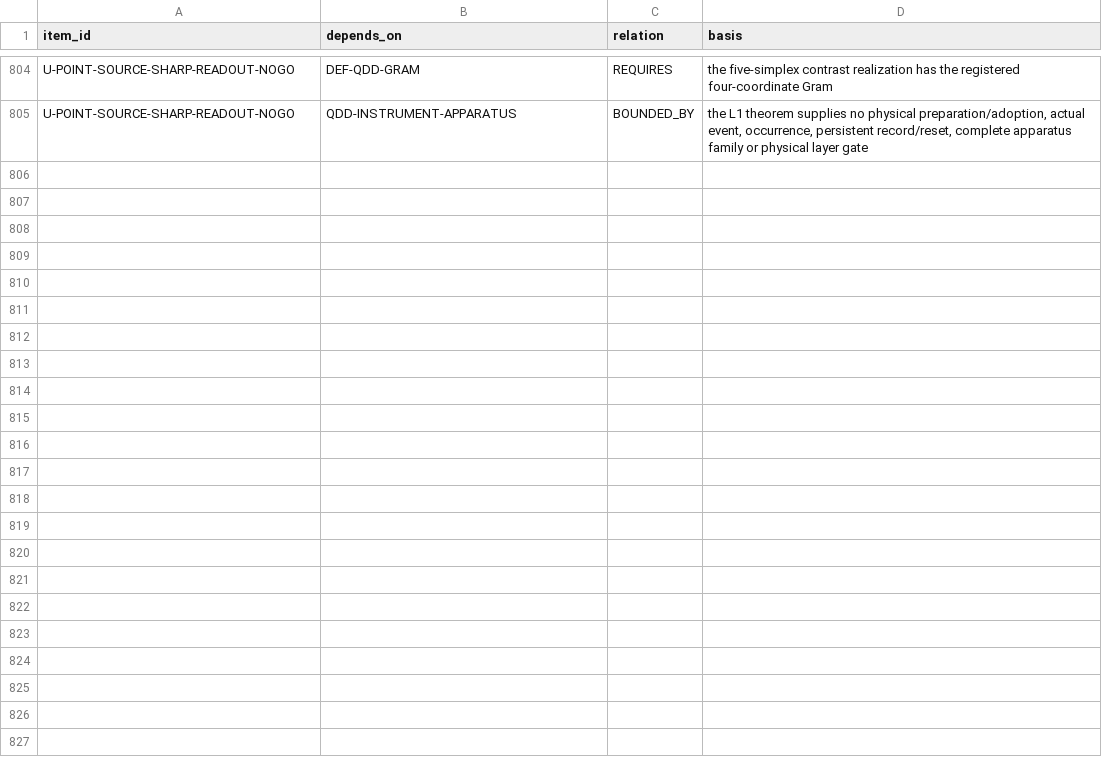
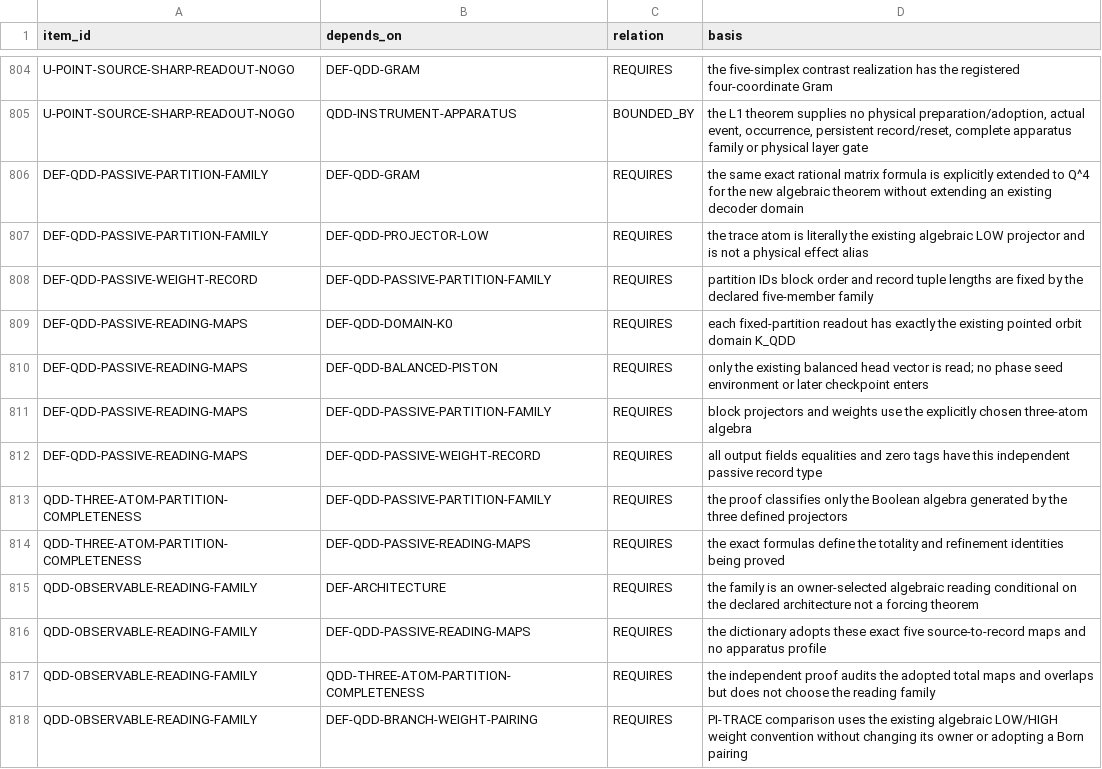
Before and after one commit to mathorn1973/twist-j, a TSV file: canon/DEPENDENCIES.tsv, drawn as a sheet; only a part is shown, gaps mark what is left out.

```diff
--- a/canon/DEPENDENCIES.tsv
+++ b/canon/DEPENDENCIES.tsv
@@ -805 +805,14 @@ U-POINT-SOURCE-SHARP-READOUT-NOGO	DEF-QDD-GRAM	REQUIRES	the five-simplex contras
 U-POINT-SOURCE-SHARP-READOUT-NOGO	QDD-INSTRUMENT-APPARATUS	BOUNDED_BY	the L1 theorem supplies no physical preparation/adoption, actual event, occurrence, persistent record/reset, complete apparatus family or physical layer gate
+DEF-QDD-PASSIVE-PARTITION-FAMILY	DEF-QDD-GRAM	REQUIRES	the same exact rational matrix formula is explicitly extended to Q^4 for the new algebraic theorem without extending an existing decoder domain
+DEF-QDD-PASSIVE-PARTITION-FAMILY	DEF-QDD-PROJECTOR-LOW	REQUIRES	the trace atom is literally the existing algebraic LOW projector and is not a physical effect alias
+DEF-QDD-PASSIVE-WEIGHT-RECORD	DEF-QDD-PASSIVE-PARTITION-FAMILY	REQUIRES	partition IDs block order and record tuple lengths are fixed by the declared five-member family
+DEF-QDD-PASSIVE-READING-MAPS	DEF-QDD-DOMAIN-K0	REQUIRES	each fixed-partition readout has exactly the existing pointed orbit domain K_QDD
+DEF-QDD-PASSIVE-READING-MAPS	DEF-QDD-BALANCED-PISTON	REQUIRES	only the existing balanced head vector is read; no phase seed environment or later checkpoint enters
+DEF-QDD-PASSIVE-READING-MAPS	DEF-QDD-PASSIVE-PARTITION-FAMILY	REQUIRES	block projectors and weights use the explicitly chosen three-atom algebra
+DEF-QDD-PASSIVE-READING-MAPS	DEF-QDD-PASSIVE-WEIGHT-RECORD	REQUIRES	all output fields equalities and zero tags have this independent passive record type
+QDD-THREE-ATOM-PARTITION-COMPLETENESS	DEF-QDD-PASSIVE-PARTITION-FAMILY	REQUIRES	the proof classifies only the Boolean algebra generated by the three defined projectors
+QDD-THREE-ATOM-PARTITION-COMPLETENESS	DEF-QDD-PASSIVE-READING-MAPS	REQUIRES	the exact formulas define the totality and refinement identities being proved
+QDD-OBSERVABLE-READING-FAMILY	DEF-ARCHITECTURE	REQUIRES	the family is an owner-selected algebraic reading conditional on the declared architecture not a forcing theorem
+QDD-OBSERVABLE-READING-FAMILY	DEF-QDD-PASSIVE-READING-MAPS	REQUIRES	the dictionary adopts these exact five source-to-record maps and no apparatus profile
+QDD-OBSERVABLE-READING-FAMILY	QDD-THREE-ATOM-PARTITION-COMPLETENESS	REQUIRES	the independent proof audits the adopted total maps and overlaps but does not choose the reading family
+QDD-OBSERVABLE-READING-FAMILY	DEF-QDD-BRANCH-WEIGHT-PAIRING	REQUIRES	PI-TRACE comparison uses the existing algebraic LOW/HIGH weight convention without changing its owner or adopting a Born pairing
```
Also changed, not shown: canon/EVIDENCE.tsv, canon/HISTORY.tsv, 10 other files.
